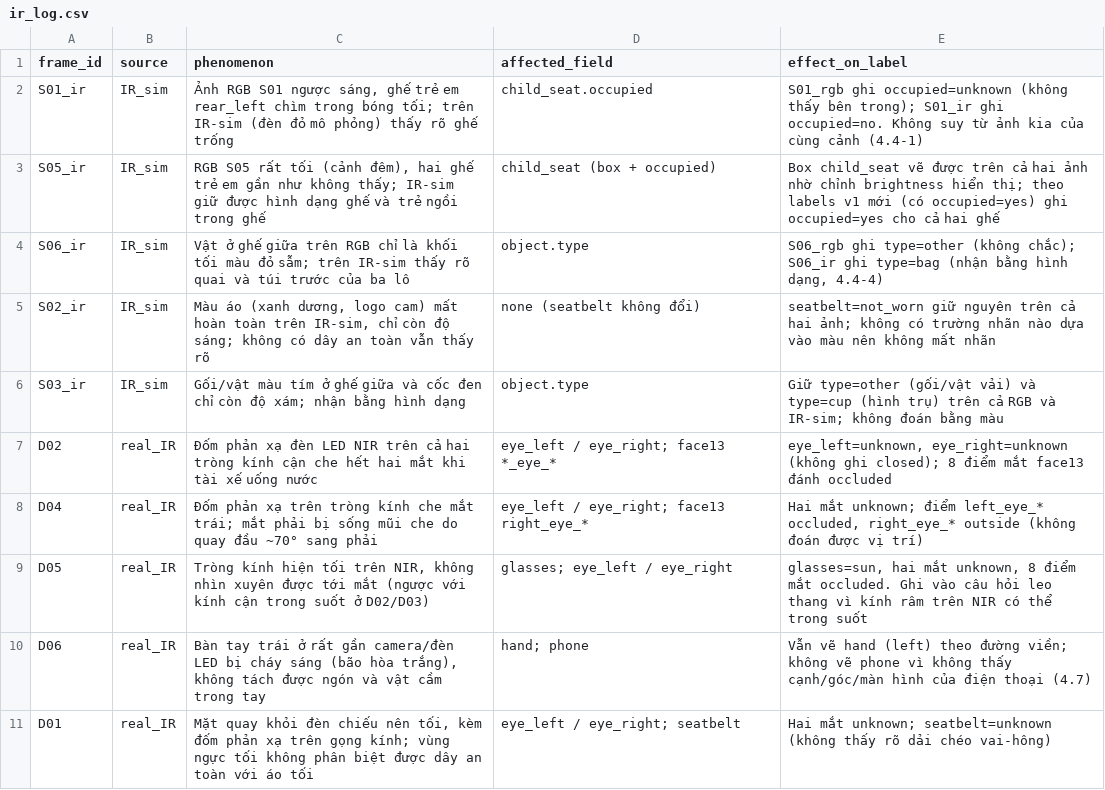
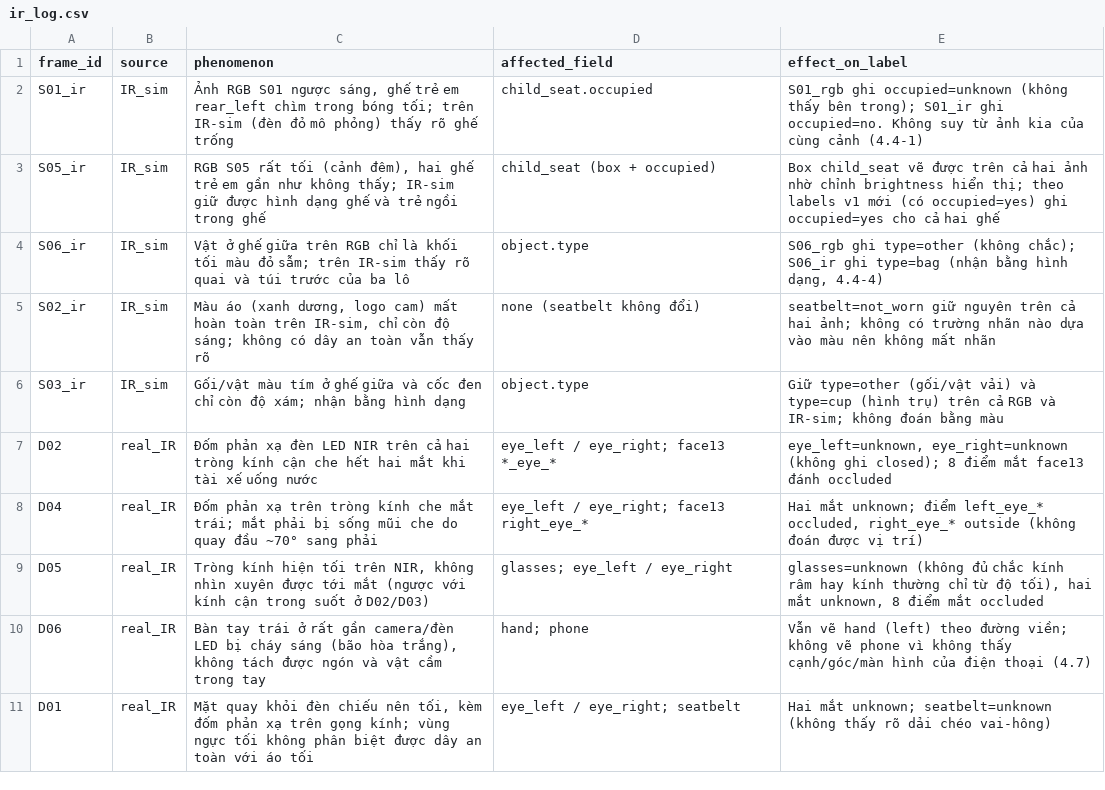
Before and after one commit to hdung25/K5-L2-Day12-HaHuyDung-2A202603271-DMS-OMS-student, a CSV file: K5-L2-DAY12-HaHuyDung-2A202603271-DMSOMS/ir_log.csv, drawn as a sheet.

```diff
--- a/K5-L2-DAY12-HaHuyDung-2A202603271-DMSOMS/ir_log.csv
+++ b/K5-L2-DAY12-HaHuyDung-2A202603271-DMSOMS/ir_log.csv
@@ -8,3 +8,3 @@ D02,real_IR,"Đốm phản xạ đèn LED NIR trên cả hai tròng kính cận
 D04,real_IR,"Đốm phản xạ trên tròng kính che mắt trái; mắt phải bị sống mũi che do quay đầu ~70° sang phải",eye_left / eye_right; face13 right_eye_*,"Hai mắt unknown; điểm left_eye_* occluded, right_eye_* outside (không đoán được vị trí)"
-D05,real_IR,"Tròng kính hiện tối trên NIR, không nhìn xuyên được tới mắt (ngược với kính cận trong suốt ở D02/D03)",glasses; eye_left / eye_right,"glasses=sun, hai mắt unknown, 8 điểm mắt occluded. Ghi vào câu hỏi leo thang vì kính râm trên NIR có thể trong suốt"
+D05,real_IR,"Tròng kính hiện tối trên NIR, không nhìn xuyên được tới mắt (ngược với kính cận trong suốt ở D02/D03)",glasses; eye_left / eye_right,"glasses=unknown (không đủ chắc kính râm hay kính thường chỉ từ độ tối), hai mắt unknown, 8 điểm mắt occluded"
 D06,real_IR,"Bàn tay trái ở rất gần camera/đèn LED bị cháy sáng (bão hòa trắng), không tách được ngón và vật cầm trong tay",hand; phone,"Vẫn vẽ hand (left) theo đường viền; không vẽ phone vì không thấy cạnh/góc/màn hình của điện thoại (4.7)"
```
Also changed, not shown: K5-L2-DAY12-HaHuyDung-2A202603271-DMSOMS/disagreement_log.csv, 7 other files.
